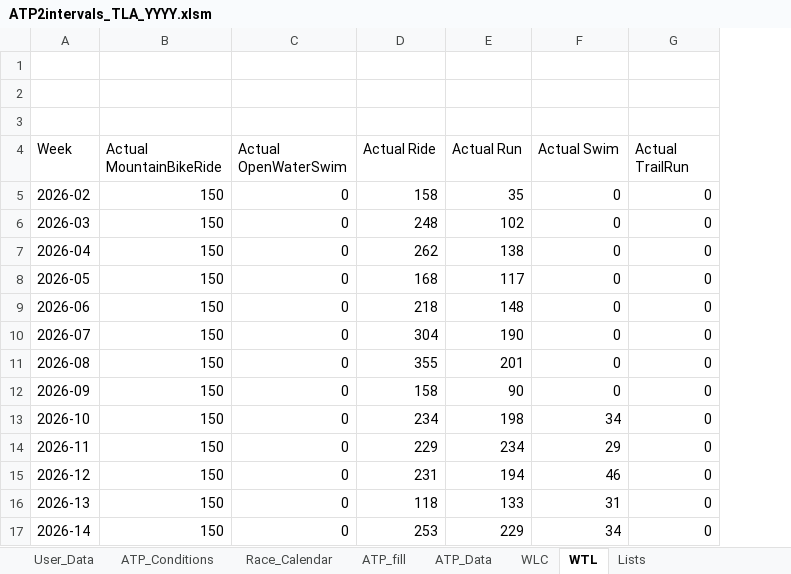
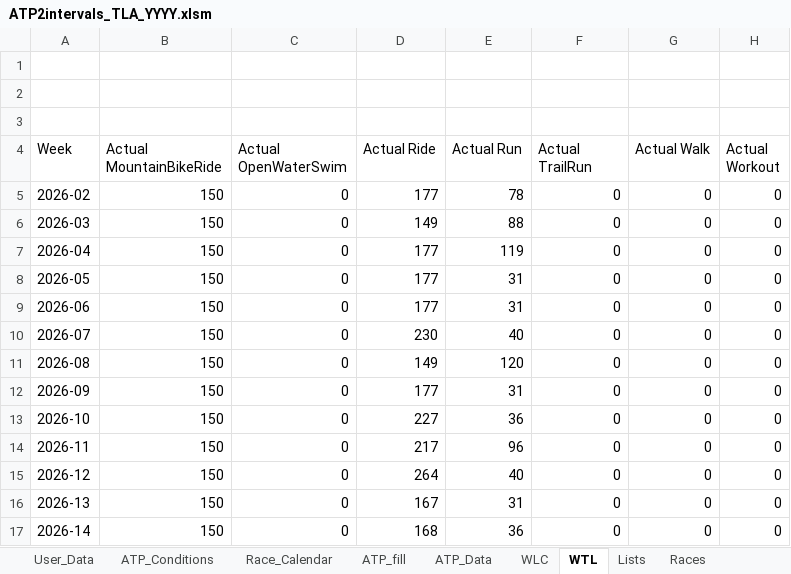
Before and after one commit to richardadvocaat/ATP2intervals.icu, an Excel workbook: ATP2intervals_TLA_YYYY.xlsm, sheet WTL, drawn as a sheet; only a part is shown; values as stored, in another font and other column widths than the file's, no borders; table styles not drawn; the diff covers the shown part only; the diff names each change by its address in the sheet, - before the commit and + after, or states it on an @@ line.

```diff
--- a/ATP2intervals_TLA_YYYY.xlsm (sheet WTL)
+++ b/ATP2intervals_TLA_YYYY.xlsm (sheet WTL)
+sheet tab: Races
+column H (Actual Workout), rows 5-17: all 0
-F4: Actual Swim
+F4: Actual TrailRun
-G4: Actual TrailRun
+G4: Actual Walk
-D5 (Actual Ride): 158
+D5 (Actual Ride): 177
-E5 (Actual Run): 35
+E5 (Actual Run): 78
-D6 (Actual Ride): 248
+D6 (Actual Ride): 149
-E6 (Actual Run): 102
+E6 (Actual Run): 88
-D7 (Actual Ride): 262
+D7 (Actual Ride): 177
-E7 (Actual Run): 138
+E7 (Actual Run): 119
-D8 (Actual Ride): 168
+D8 (Actual Ride): 177
-E8 (Actual Run): 117
+E8 (Actual Run): 31
-D9 (Actual Ride): 218
+D9 (Actual Ride): 177
-E9 (Actual Run): 148
+E9 (Actual Run): 31
-D10 (Actual Ride): 304
+D10 (Actual Ride): 230
-E10 (Actual Run): 190
+E10 (Actual Run): 40
-D11 (Actual Ride): 355
+D11 (Actual Ride): 149
-E11 (Actual Run): 201
+E11 (Actual Run): 120
-D12 (Actual Ride): 158
+D12 (Actual Ride): 177
-E12 (Actual Run): 90
+E12 (Actual Run): 31
-D13 (Actual Ride): 234
+D13 (Actual Ride): 227
-E13 (Actual Run): 198
+E13 (Actual Run): 36
-F13 (Actual TrailRun): 34
+F13 (Actual TrailRun): 0
-D14 (Actual Ride): 229
+D14 (Actual Ride): 217
-E14 (Actual Run): 234
+E14 (Actual Run): 96
-F14 (Actual TrailRun): 29
+F14 (Actual TrailRun): 0
-D15 (Actual Ride): 231
+D15 (Actual Ride): 264
-E15 (Actual Run): 194
+E15 (Actual Run): 40
-F15 (Actual TrailRun): 46
+F15 (Actual TrailRun): 0
-D16 (Actual Ride): 118
+D16 (Actual Ride): 167
-E16 (Actual Run): 133
+E16 (Actual Run): 31
-F16 (Actual TrailRun): 31
+F16 (Actual TrailRun): 0
-D17 (Actual Ride): 253
+D17 (Actual Ride): 168
-E17 (Actual Run): 229
+E17 (Actual Run): 36
-F17 (Actual TrailRun): 34
+F17 (Actual TrailRun): 0
```
Also changed, not shown: 2 removed rows and 39 edited cells elsewhere in this sheet, sheet ATP_fill, sheet WLC, sheet ATP_Data, sheet Race_Calendar, sheet User_Data, sheet ATP_Conditions, formulas that keep their value, hidden cells, charts or pictures.
